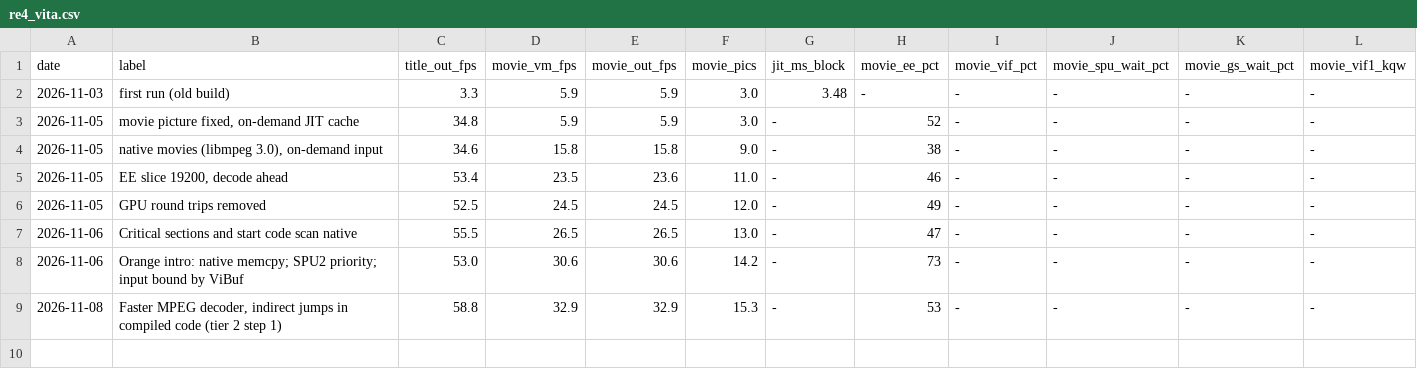
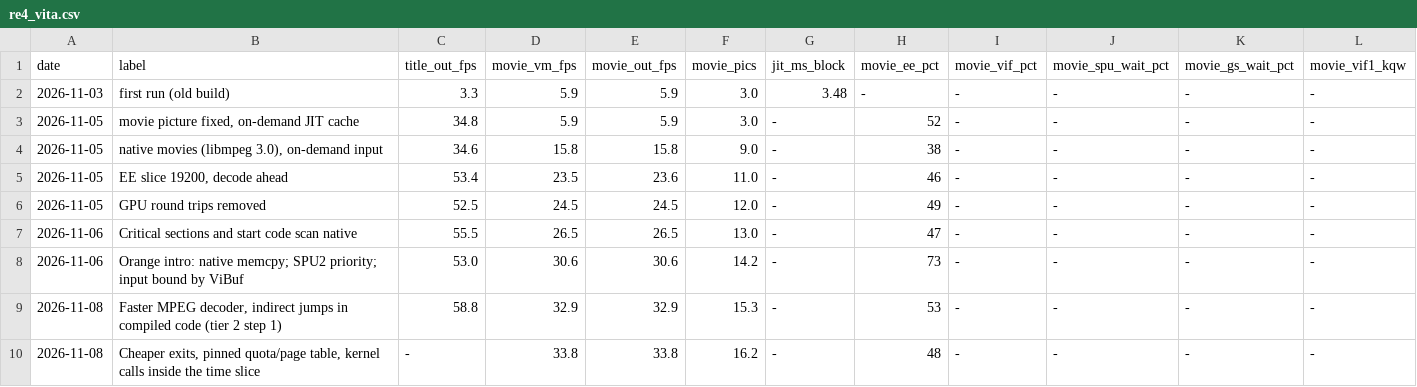
Before and after one commit to rabbithuntyt-ai/Ps-vita-ps2-emu, a CSV file: docs/perf/re4_vita.csv, drawn as a sheet; the diff names each change by its address in the sheet, - before the commit and + after, or states it on an @@ line.

```diff
--- a/docs/perf/re4_vita.csv
+++ b/docs/perf/re4_vita.csv
+row 10: 2026-11-08 | Cheaper exits, pinned quota/page table, kernel calls inside the time slice | - | 33.8 | 33.8 | 16.2 | - | 48 | - | - | - | -
```
Also changed, not shown: 6 other files.
